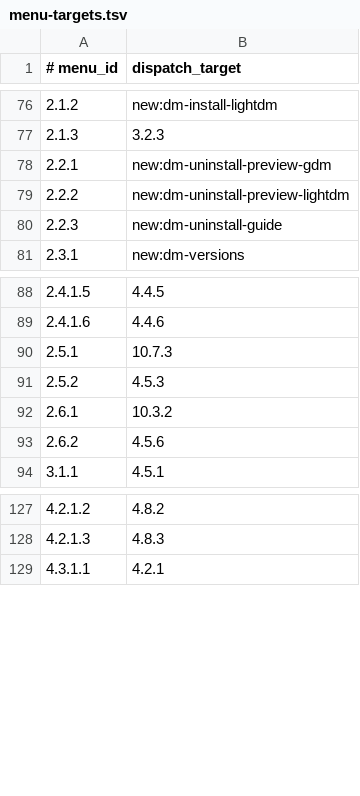
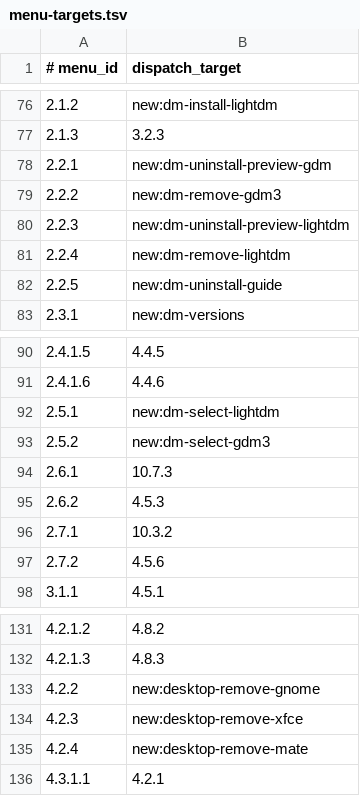
Before and after one commit to nljie1103/headless-desktop-manager, a TSV file: ui/menu-targets.tsv, drawn as a sheet; only a part is shown, gaps mark what is left out.

```diff
--- a/ui/menu-targets.tsv
+++ b/ui/menu-targets.tsv
@@ -78,4 +78,6 @@
 2.2.1|new:dm-uninstall-preview-gdm
-2.2.2|new:dm-uninstall-preview-lightdm
-2.2.3|new:dm-uninstall-guide
+2.2.2|new:dm-remove-gdm3
+2.2.3|new:dm-uninstall-preview-lightdm
+2.2.4|new:dm-remove-lightdm
+2.2.5|new:dm-uninstall-guide
 2.3.1|new:dm-versions
@@ -89,6 +91,8 @@
 2.4.1.6|4.4.6
-2.5.1|10.7.3
-2.5.2|4.5.3
-2.6.1|10.3.2
-2.6.2|4.5.6
+2.5.1|new:dm-select-lightdm
+2.5.2|new:dm-select-gdm3
+2.6.1|10.7.3
+2.6.2|4.5.3
+2.7.1|10.3.2
+2.7.2|4.5.6
 3.1.1|4.5.1
@@ -128,2 +132,5 @@
 4.2.1.3|4.8.3
+4.2.2|new:desktop-remove-gnome
+4.2.3|new:desktop-remove-xfce
+4.2.4|new:desktop-remove-mate
 4.3.1.1|4.2.1
```
Also changed, not shown: ui/menus.tsv, 19 other files.
